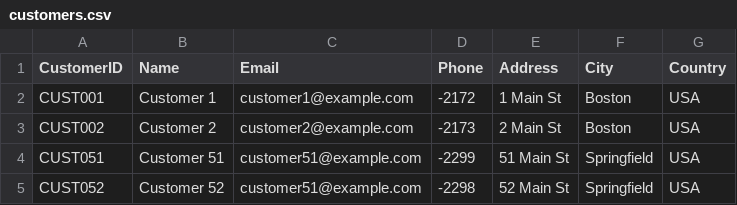
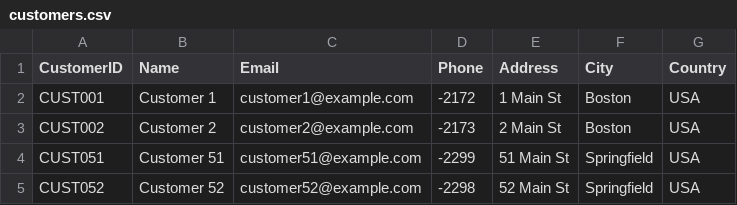
Before and after one commit to kishors/datafiles, a CSV file: customers.csv, drawn as a sheet.

Commit message:
Update customers.csv

```diff
--- a/customers.csv
+++ b/customers.csv
@@ -4,2 +4,2 @@ CUST002,Customer 2,customer2@example.com,-2173,2 Main St,Boston,USA
 CUST051,Customer 51,customer51@example.com,-2299,51 Main St,Springfield,USA
-CUST052,Customer 52,customer51@example.com,-2298,52 Main St,Springfield,USA
+CUST052,Customer 52,customer52@example.com,-2298,52 Main St,Springfield,USA
```
